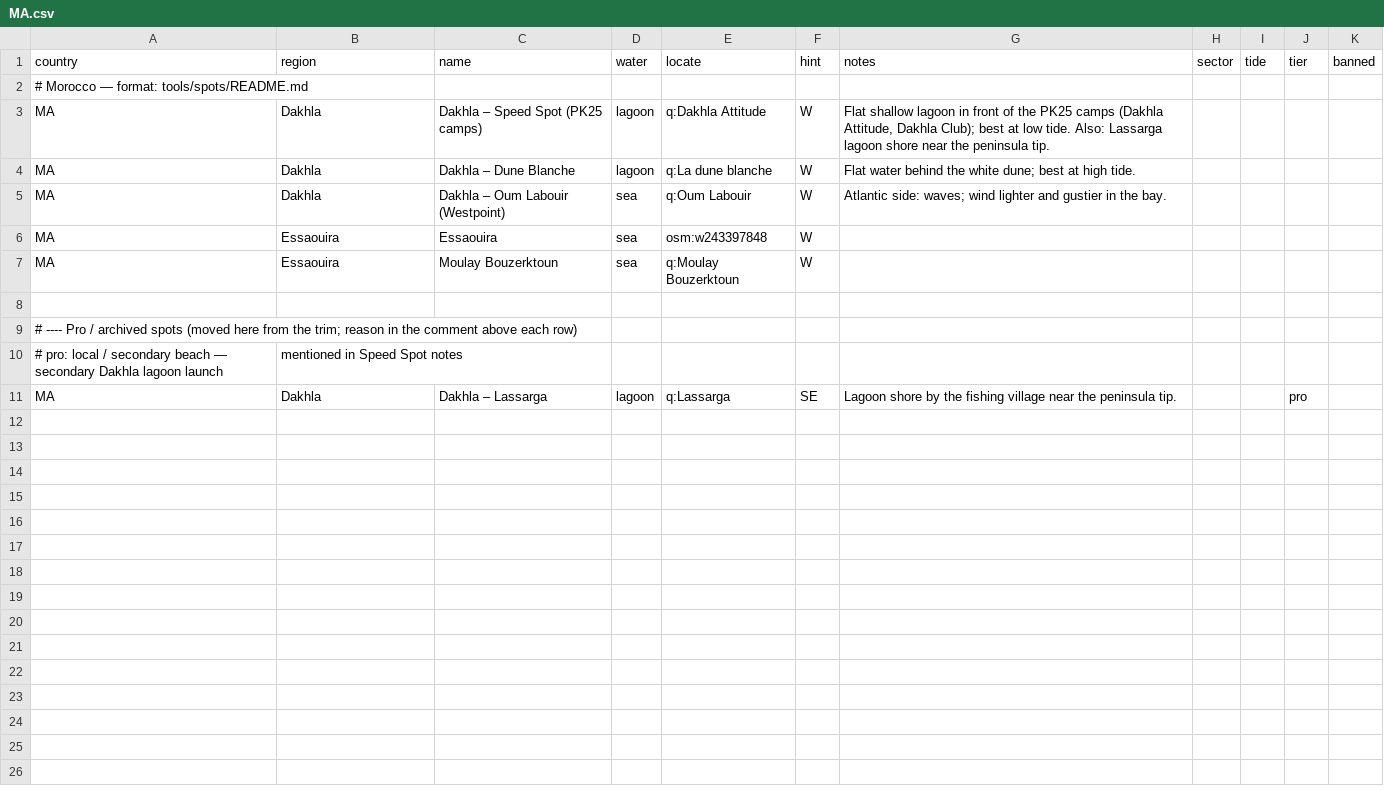
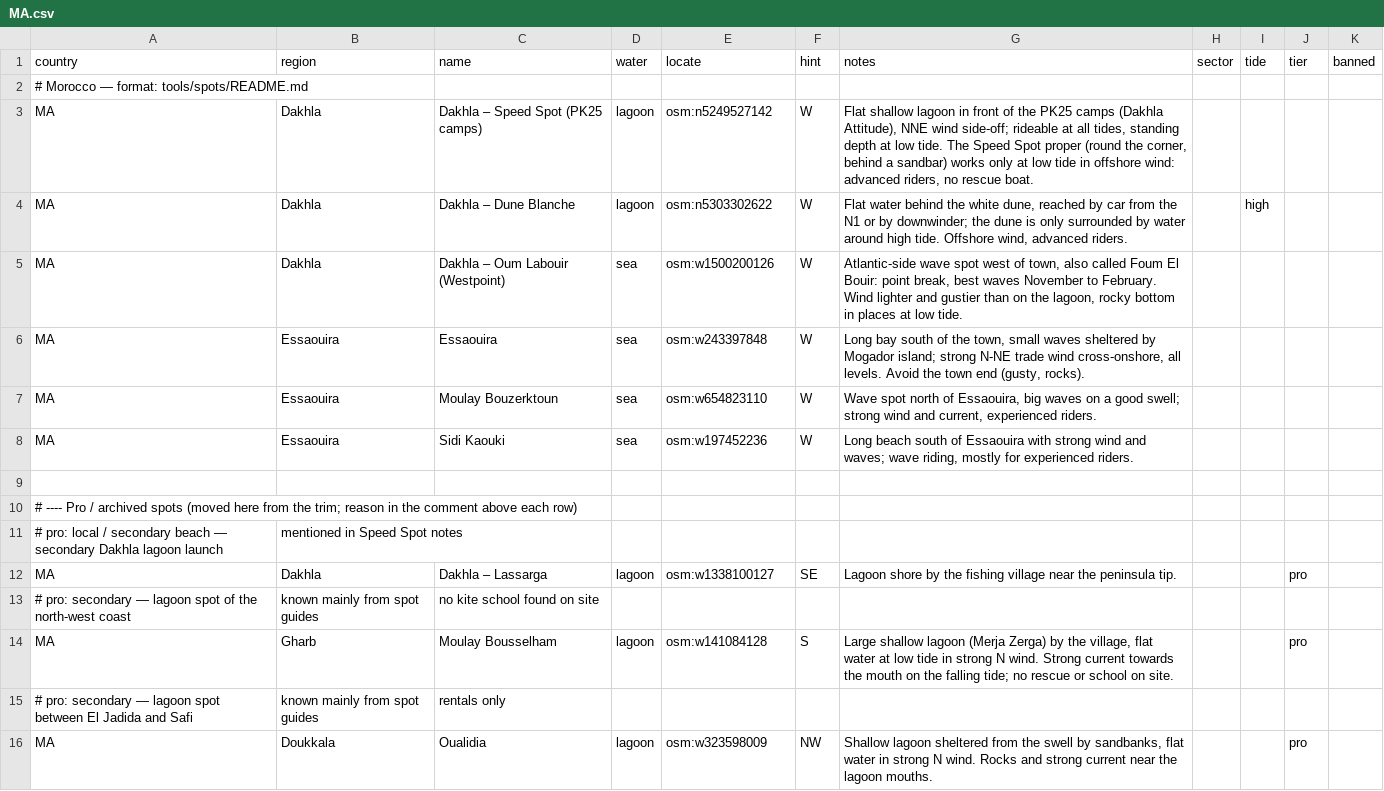
Before and after one commit to benjcvd/wheretokite, a CSV file: tools/spots/MA.csv, drawn as a sheet.

```diff
--- a/tools/spots/MA.csv
+++ b/tools/spots/MA.csv
@@ -2,7 +2,8 @@ country,region,name,water,locate,hint,notes,sector,tide,tier,banned
 # Morocco — format: tools/spots/README.md
-MA,Dakhla,Dakhla – Speed Spot (PK25 camps),lagoon,q:Dakhla Attitude,W,"Flat shallow lagoon in front of the PK25 camps (Dakhla Attitude, Dakhla Club); best at low tide. Also: Lassarga lagoon shore near the peninsula tip.",,,,
-MA,Dakhla,Dakhla – Dune Blanche,lagoon,q:La dune blanche,W,Flat water behind the white dune; best at high tide.,,,,
-MA,Dakhla,Dakhla – Oum Labouir (Westpoint),sea,q:Oum Labouir,W,"Atlantic side: waves; wind lighter and gustier in the bay.",,,,
-MA,Essaouira,Essaouira,sea,osm:w243397848,W,,,,,
-MA,Essaouira,Moulay Bouzerktoun,sea,q:Moulay Bouzerktoun,W,,,,,
+MA,Dakhla,Dakhla – Speed Spot (PK25 camps),lagoon,osm:n5249527142,W,"Flat shallow lagoon in front of the PK25 camps (Dakhla Attitude), NNE wind side-off; rideable at all tides, standing depth at low tide. The Speed Spot proper (round the corner, behind a sandbar) works only at low tide in offshore wind: advanced riders, no rescue boat.",,,,
+MA,Dakhla,Dakhla – Dune Blanche,lagoon,osm:n5303302622,W,"Flat water behind the white dune, reached by car from the N1 or by downwinder; the dune is only surrounded by water around high tide. Offshore wind, advanced riders.",,high,,
+MA,Dakhla,Dakhla – Oum Labouir (Westpoint),sea,osm:w1500200126,W,"Atlantic-side wave spot west of town, also called Foum El Bouir: point break, best waves November to February. Wind lighter and gustier than on the lagoon, rocky bottom in places at low tide.",,,,
+MA,Essaouira,Essaouira,sea,osm:w243397848,W,"Long bay south of the town, small waves sheltered by Mogador island; strong N-NE trade wind cross-onshore, all levels. Avoid the town end (gusty, rocks).",,,,
+MA,Essaouira,Moulay Bouzerktoun,sea,osm:w654823110,W,"Wave spot north of Essaouira, big waves on a good swell; strong wind and current, experienced riders.",,,,
+MA,Essaouira,Sidi Kaouki,sea,osm:w197452236,W,"Long beach south of Essaouira with strong wind and waves; wave riding, mostly for experienced riders.",,,,
 
@@ -10,2 +11,6 @@ MA,Essaouira,Moulay Bouzerktoun,sea,q:Moulay Bouzerktoun,W,,,,,
 # pro: local / secondary beach — secondary Dakhla lagoon launch, mentioned in Speed Spot notes
-MA,Dakhla,Dakhla – Lassarga,lagoon,q:Lassarga,SE,Lagoon shore by the fishing village near the peninsula tip.,,,pro,
+MA,Dakhla,Dakhla – Lassarga,lagoon,osm:w1338100127,SE,Lagoon shore by the fishing village near the peninsula tip.,,,pro,
+# pro: secondary — lagoon spot of the north-west coast, known mainly from spot guides, no kite school found on site
+MA,Gharb,Moulay Bousselham,lagoon,osm:w141084128,S,"Large shallow lagoon (Merja Zerga) by the village, flat water at low tide in strong N wind. Strong current towards the mouth on the falling tide; no rescue or school on site.",,,pro,
+# pro: secondary — lagoon spot between El Jadida and Safi, known mainly from spot guides, rentals only
+MA,Doukkala,Oualidia,lagoon,osm:w323598009,NW,"Shallow lagoon sheltered from the swell by sandbanks, flat water in strong N wind. Rocks and strong current near the lagoon mouths.",,,pro,
```
Also changed, not shown: 1 other file.
